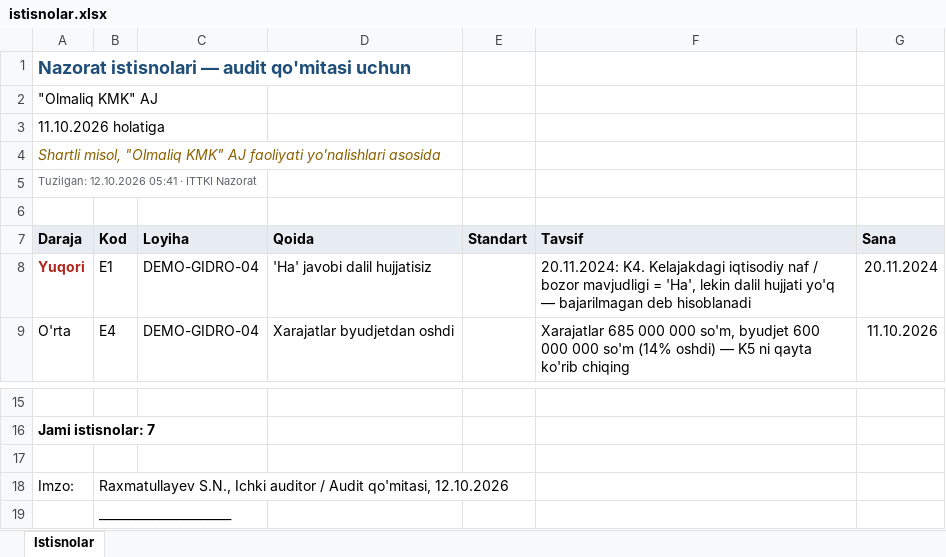
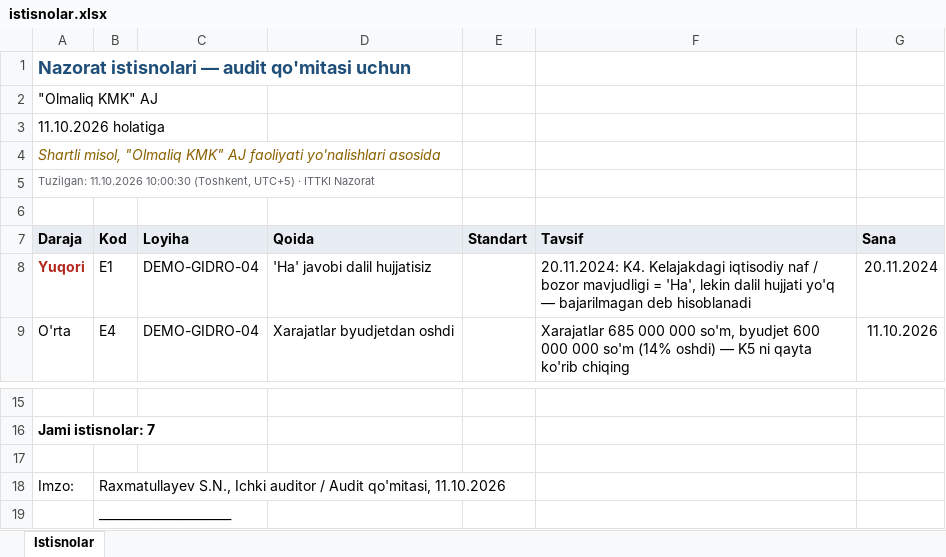
Before and after one commit to rahmatullaevsarvar228-eng/Surrvey-Locations-, an Excel workbook: ITTKI_Nazorat/docs/samples/istisnolar.xlsx, sheet Istisnolar, drawn as a sheet; only a part is shown, gaps mark what is left out; values as stored, in another font and other column widths than the file's, no borders; the diff names each change by its address in the sheet, - before the commit and + after, or states it on an @@ line.

```diff
--- a/ITTKI_Nazorat/docs/samples/istisnolar.xlsx (sheet Istisnolar)
+++ b/ITTKI_Nazorat/docs/samples/istisnolar.xlsx (sheet Istisnolar)
-A5 (Daraja): Tuzilgan: 12.10.2026 05:41 · ITTKI…
+A5 (Daraja): Tuzilgan: 11.10.2026 10:00:30 (Toshkent, UTC+5) · ITTKI…
-B18 (Kod): …Audit qo'mitasi, 12.10.2026
+B18 (Kod): …Audit qo'mitasi, 11.10.2026
```
Also changed, not shown: ITTKI_Nazorat/docs/samples/BHMS_MHXS_solishtirma.xlsx, ITTKI_Nazorat/docs/samples/amortizatsiya_jadvali.xlsx, 32 other files.
